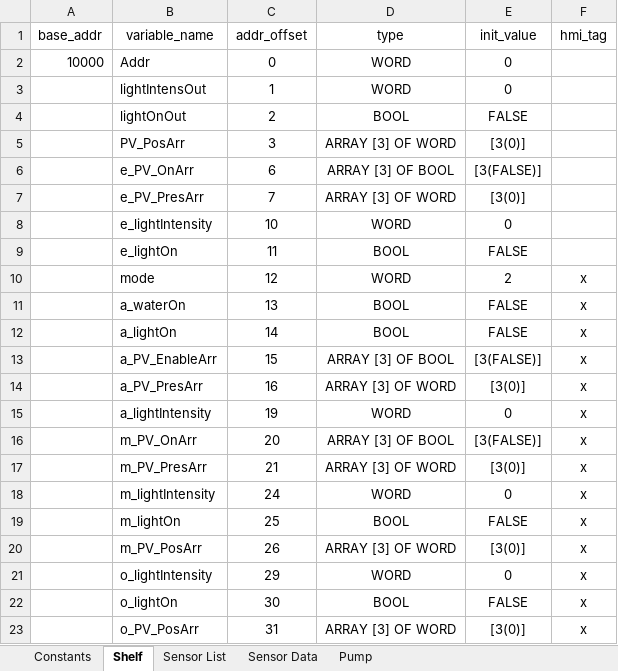
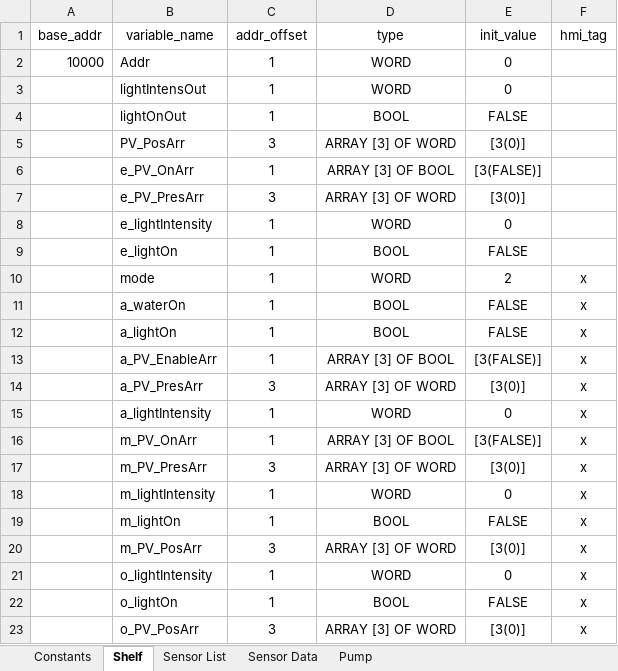
Before and after one commit to T2HOPETECHNIK/Ellemento, an Excel workbook: rack_control/plc/global_variable_template.xlsx, sheet Shelf, drawn as a sheet; values as stored, in another font and other column widths than the file's, no borders; the diff names each change by its address in the sheet, - before the commit and + after, or states it on an @@ line.

Commit message:
Modify global_variable_generator addr_offset to be relative

```diff
--- a/rack_control/plc/global_variable_template.xlsx (sheet Shelf)
+++ b/rack_control/plc/global_variable_template.xlsx (sheet Shelf)
-C2 (addr_offset): 0
+C2 (addr_offset): 1
-C4 (addr_offset): 2
+C4 (addr_offset): 1
-C6 (addr_offset): 6
+C6 (addr_offset): 1
-C7 (addr_offset): 7
+C7 (addr_offset): 3
-C8 (addr_offset): 10
+C8 (addr_offset): 1
-C9 (addr_offset): 11
+C9 (addr_offset): 1
-C10 (addr_offset): 12
+C10 (addr_offset): 1
-C11 (addr_offset): 13
+C11 (addr_offset): 1
-C12 (addr_offset): 14
+C12 (addr_offset): 1
-C13 (addr_offset): 15
+C13 (addr_offset): 1
-C14 (addr_offset): 16
+C14 (addr_offset): 3
-C15 (addr_offset): 19
+C15 (addr_offset): 1
-C16 (addr_offset): 20
+C16 (addr_offset): 1
-C17 (addr_offset): 21
+C17 (addr_offset): 3
-C18 (addr_offset): 24
+C18 (addr_offset): 1
-C19 (addr_offset): 25
+C19 (addr_offset): 1
-C20 (addr_offset): 26
+C20 (addr_offset): 3
-C21 (addr_offset): 29
+C21 (addr_offset): 1
-C22 (addr_offset): 30
+C22 (addr_offset): 1
-C23 (addr_offset): 31
+C23 (addr_offset): 3
```
Also changed, not shown: sheet Pump, 2 other files.
